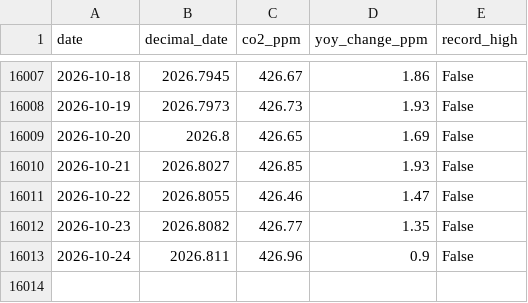
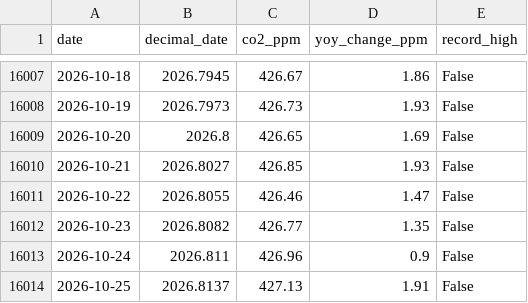
Before and after one commit to yasumorishima/earth-vital-signs, a CSV file: data/co2_daily_mauna_loa.csv, drawn as a sheet; only a part is shown, gaps mark what is left out; the diff names each change by its address in the sheet, - before the commit and + after, or states it on an @@ line.

```diff
--- a/data/co2_daily_mauna_loa.csv
+++ b/data/co2_daily_mauna_loa.csv
+row 16014: 2026-10-25 | 2026.8137 | 427.13 | 1.91 | False
```
Also changed, not shown: 2 other files.
